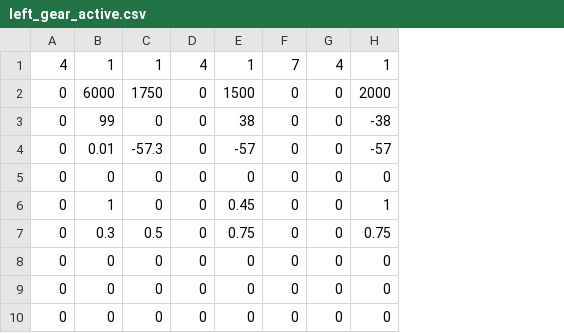
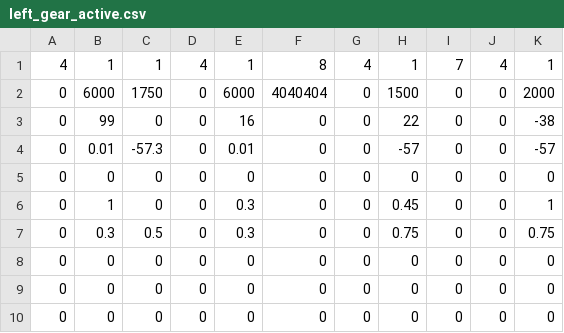
Before and after one commit to Team624/2017Robot, a CSV file: auton/general scripts/champ scripts/left_gear_active.csv, drawn as a sheet; addresses are those after the commit; the diff names each change by its address in the sheet, - before the commit and + after, or states it on an @@ line.

Commit message:
Gear Vision auton left_gear_active

```diff
--- a/auton/general scripts/champ scripts/left_gear_active.csv
+++ b/auton/general scripts/champ scripts/left_gear_active.csv
+column E, rows 1-10: 1 | 6000 | 16 | 0.01 | 0 | 0.3 | 0.3 | 0 | 0 | 0
+column F, rows 1-10: 8 | 4040404 | 0 | 0 | 0 | 0 | 0 | 0 | 0 | 0
+column G, rows 1-10: 4 | 0 | 0 | 0 | 0 | 0 | 0 | 0 | 0 | 0
-H3: 38
+H3: 22
```
Also changed, not shown: 8 other files.
